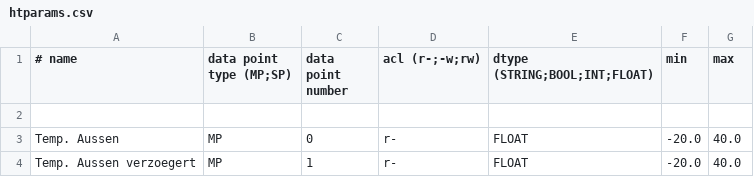
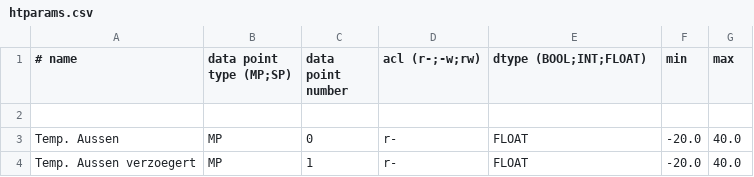
Before and after one commit to dstrigl/htheatpump, a CSV file: htheatpump/htparams.csv, drawn as a sheet; only a part is shown.

Commit message:
type hint improvement

```diff
--- a/htheatpump/htparams.csv
+++ b/htheatpump/htparams.csv
@@ -1,2 +1,2 @@
-# name, data point type (MP;SP), data point number, acl (r-;-w;rw), dtype (STRING;BOOL;INT;FLOAT), min, max
+# name, data point type (MP;SP), data point number, acl (r-;-w;rw), dtype (BOOL;INT;FLOAT), min, max
 
```
Also changed, not shown: 4 other files.
